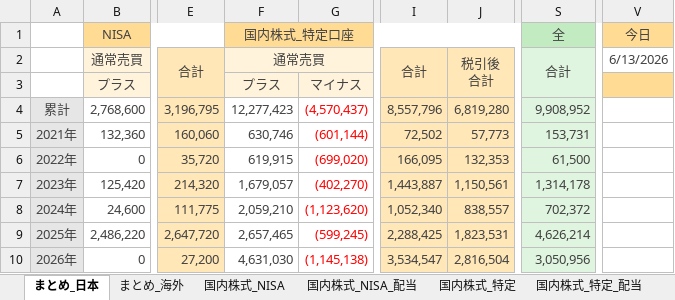
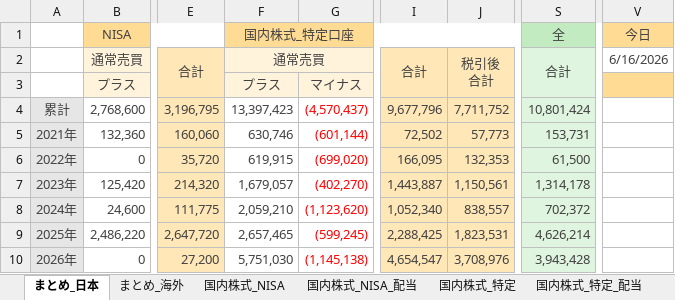
Before and after one commit to Shota0525/streamlit_stock_app, an Excel workbook: data/02_運用_rakuten.xlsx, sheet まとめ_日本, drawn as a sheet; only a part is shown, gaps mark what is left out; values as stored, in another font and other column widths than the file's, no borders; the diff names each change by its address in the sheet, - before the commit and + after, or states it on an @@ line.

```diff
--- a/data/02_運用_rakuten.xlsx (sheet まとめ_日本)
+++ b/data/02_運用_rakuten.xlsx (sheet まとめ_日本)
-V2: 6/13/2026
+V2: 6/16/2026
-F4: 12,277,423
+F4: 13,397,423
-I4: 8,557,796
+I4: 9,677,796
-J4: 6,819,280
+J4: 7,711,752
-S4: 9,908,952
+S4: 10,801,424
-F10: 4,631,030
+F10: 5,751,030
-I10: 3,534,547
+I10: 4,654,547
-J10: 2,816,504
+J10: 3,708,976
-S10: 3,050,956
+S10: 3,943,428
```
Also changed, not shown: sheet 投資信託, sheet 国内株式_特定, formulas that keep their value.
